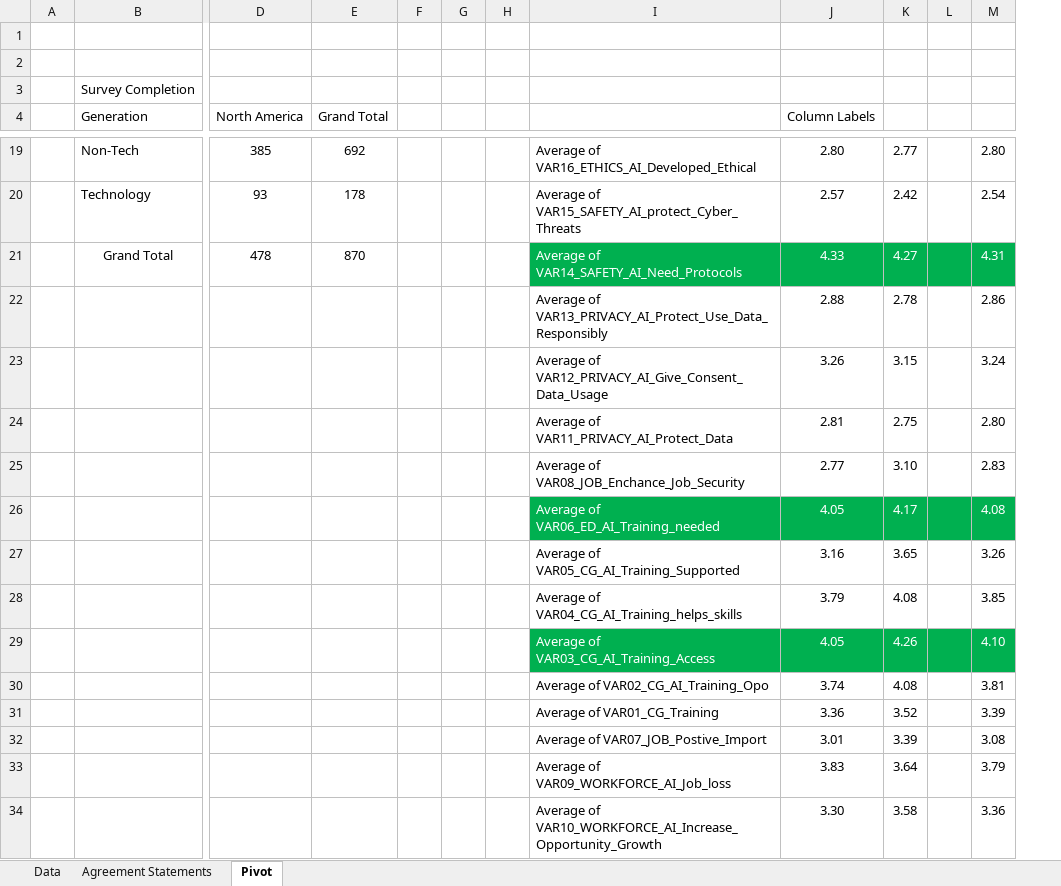
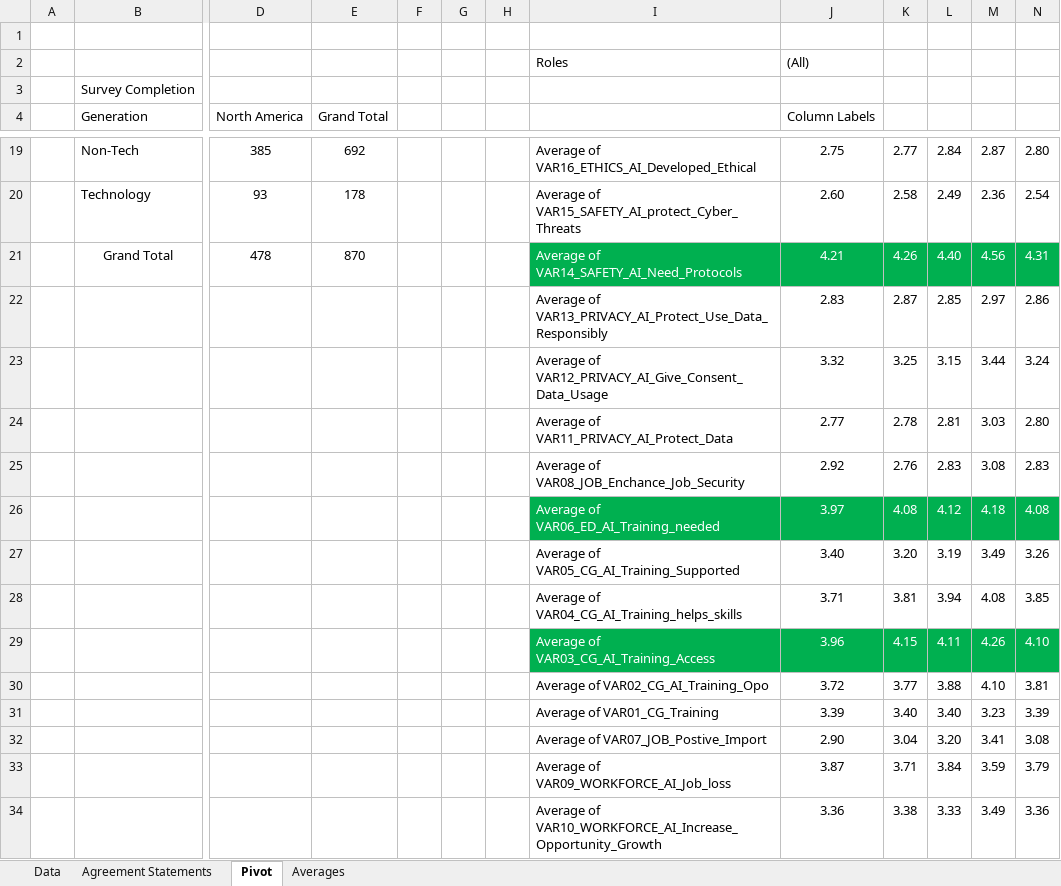
Before and after one commit to Dandata0101/mbs-structural-equation-modeling, an Excel workbook: 01-data/TAM_DEF.xlsx, sheet Pivot, drawn as a sheet; only a part is shown, gaps mark what is left out; values as stored, in another font and other column widths than the file's, no borders; removed rows and columns are numbered as before the commit, all else as after; rows hold the shown columns only; the diff covers the shown part only; the diff names each change by its address in the sheet, - before the commit and + after, or states it on an @@ line.

```diff
--- a/01-data/TAM_DEF.xlsx (sheet Pivot)
+++ b/01-data/TAM_DEF.xlsx (sheet Pivot)
+sheet tab: Averages
-column L, empty
+column L, rows 19-34: 2.84 | 2.49 | 4.40 | 2.85 | 3.15 | 2.81 | 2.83 | 4.12 | 3.19 | 3.94 | 4.11 | 3.88 | 3.40 | 3.20 | 3.84 | 3.33
+column M, rows 19-34: 2.87 | 2.36 | 4.56 | 2.97 | 3.44 | 3.03 | 3.08 | 4.18 | 3.49 | 4.08 | 4.26 | 4.10 | 3.23 | 3.41 | 3.59 | 3.49
-row 2: (empty)
+row 2:  |  |  |  |  |  |  | Roles | (All)
-J19 (Column Labels): 2.80
+J19 (Column Labels): 2.75
-J20 (Column Labels): 2.57
+J20 (Column Labels): 2.60
-K20: 2.42
+K20: 2.58
-J21 (Column Labels): 4.33
+J21 (Column Labels): 4.21
-K21: 4.27
+K21: 4.26
-J22 (Column Labels): 2.88
+J22 (Column Labels): 2.83
-K22: 2.78
+K22: 2.87
-J23 (Column Labels): 3.26
+J23 (Column Labels): 3.32
-K23: 3.15
+K23: 3.25
-J24 (Column Labels): 2.81
+J24 (Column Labels): 2.77
-K24: 2.75
+K24: 2.78
-J25 (Column Labels): 2.77
+J25 (Column Labels): 2.92
-K25: 3.10
+K25: 2.76
-J26 (Column Labels): 4.05
+J26 (Column Labels): 3.97
-K26: 4.17
+K26: 4.08
-J27 (Column Labels): 3.16
+J27 (Column Labels): 3.40
-K27: 3.65
+K27: 3.20
-J28 (Column Labels): 3.79
+J28 (Column Labels): 3.71
-K28: 4.08
+K28: 3.81
-J29 (Column Labels): 4.05
+J29 (Column Labels): 3.96
-K29: 4.26
+K29: 4.15
-J30 (Column Labels): 3.74
+J30 (Column Labels): 3.72
-K30: 4.08
+K30: 3.77
-J31 (Column Labels): 3.36
+J31 (Column Labels): 3.39
-K31: 3.52
+K31: 3.40
-J32 (Column Labels): 3.01
+J32 (Column Labels): 2.90
-K32: 3.39
+K32: 3.04
-J33 (Column Labels): 3.83
+J33 (Column Labels): 3.87
-K33: 3.64
+K33: 3.71
-J34 (Column Labels): 3.30
+J34 (Column Labels): 3.36
-K34: 3.58
+K34: 3.38
```
Also changed, not shown: 1 added row, 1 removed row, 42 edited cells and cell formats elsewhere in this sheet, 04-summary/SEM_Results.xlsx, 9 other files.
